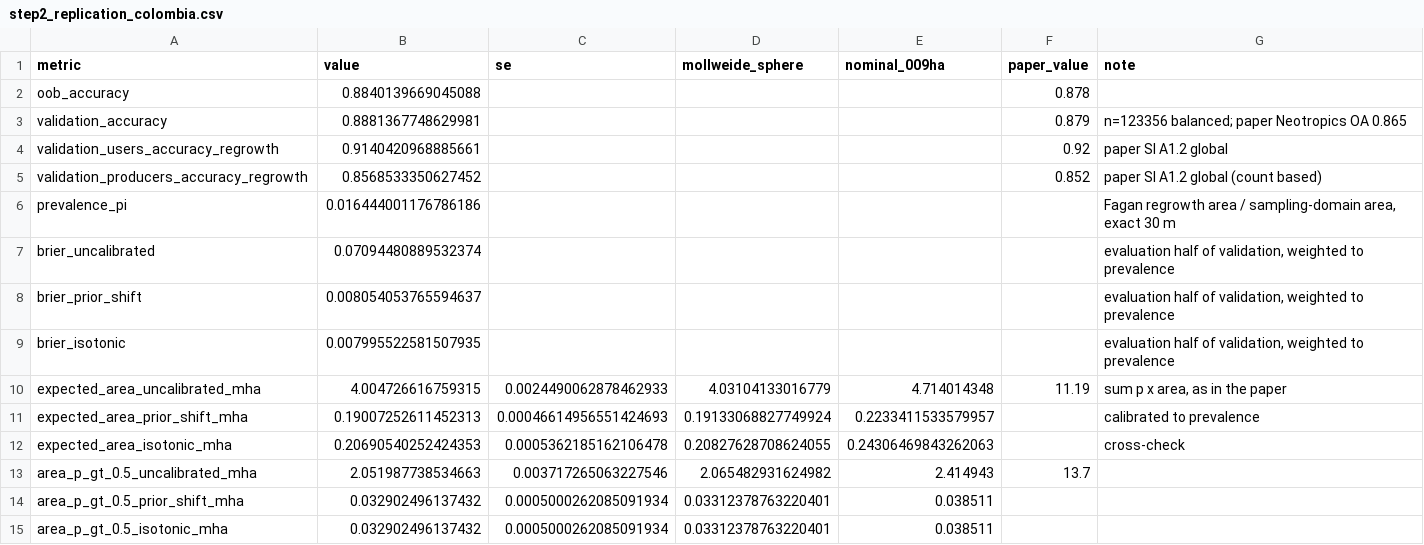
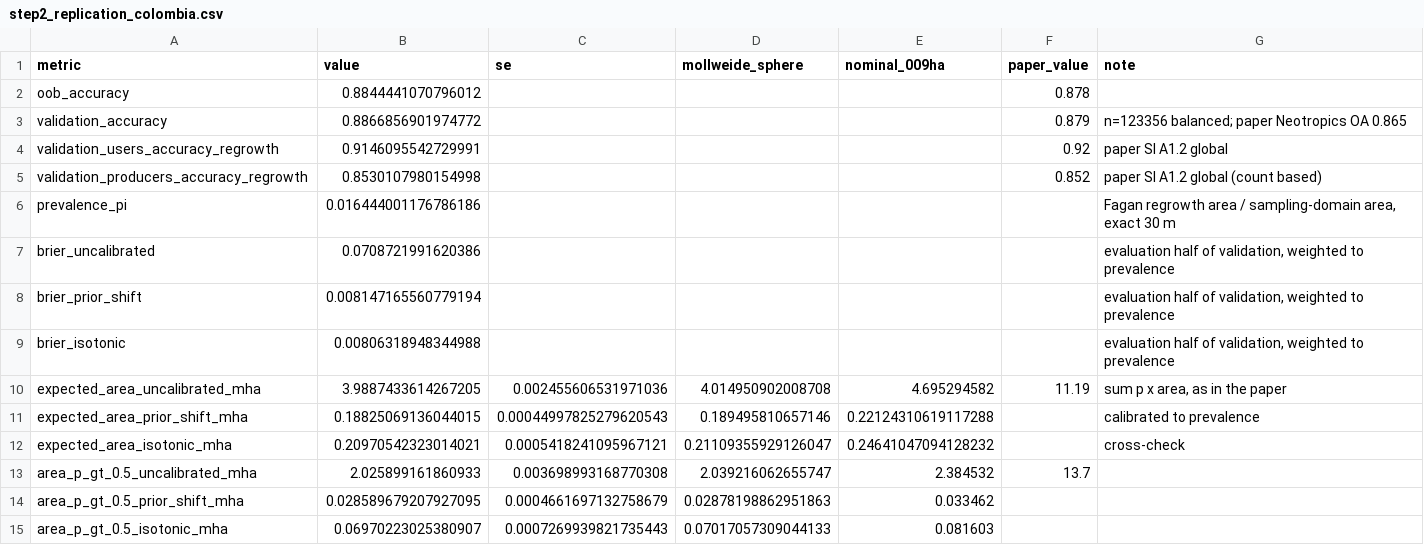
Before and after one commit to annefou/natural-regeneration-replication, a CSV file: results/step2_replication_colombia.csv, drawn as a sheet; only a part is shown; the diff covers the shown part only.

```diff
--- a/results/step2_replication_colombia.csv
+++ b/results/step2_replication_colombia.csv
@@ -1,15 +1,15 @@
 metric,value,se,mollweide_sphere,nominal_009ha,paper_value,note
-oob_accuracy,0.8840139669045088,,,,0.878,
-validation_accuracy,0.8881367748629981,,,,0.879,n=123356 balanced; paper Neotropics OA 0.865
-validation_users_accuracy_regrowth,0.9140420968885661,,,,0.92,paper SI A1.2 global
-validation_producers_accuracy_regrowth,0.8568533350627452,,,,0.852,paper SI A1.2 global (count based)
+oob_accuracy,0.8844441070796012,,,,0.878,
+validation_accuracy,0.8866856901974772,,,,0.879,n=123356 balanced; paper Neotropics OA 0.865
+validation_users_accuracy_regrowth,0.9146095542729991,,,,0.92,paper SI A1.2 global
+validation_producers_accuracy_regrowth,0.8530107980154998,,,,0.852,paper SI A1.2 global (count based)
 prevalence_pi,0.016444001176786186,,,,,"Fagan regrowth area / sampling-domain area, exact 30 m"
-brier_uncalibrated,0.07094480889532374,,,,,"evaluation half of validation, weighted to prevalence"
-brier_prior_shift,0.008054053765594637,,,,,"evaluation half of validation, weighted to prevalence"
-brier_isotonic,0.007995522581507935,,,,,"evaluation half of validation, weighted to prevalence"
-expected_area_uncalibrated_mha,4.004726616759315,0.0024490062878462933,4.03104133016779,4.714014348,11.19,"sum p x area, as in the paper"
-expected_area_prior_shift_mha,0.19007252611452313,0.00046614956551424693,0.19133068827749924,0.2233411533579957,,calibrated to prevalence
-expected_area_isotonic_mha,0.20690540252424353,0.0005362185162106478,0.20827628708624055,0.24306469843262063,,cross-check
-area_p_gt_0.5_uncalibrated_mha,2.051987738534663,0.003717265063227546,2.065482931624982,2.414943,13.7,
-area_p_gt_0.5_prior_shift_mha,0.032902496137432,0.0005000262085091934,0.03312378763220401,0.038511,,
-area_p_gt_0.5_isotonic_mha,0.032902496137432,0.0005000262085091934,0.03312378763220401,0.038511,,
+brier_uncalibrated,0.0708721991620386,,,,,"evaluation half of validation, weighted to prevalence"
+brier_prior_shift,0.008147165560779194,,,,,"evaluation half of validation, weighted to prevalence"
+brier_isotonic,0.00806318948344988,,,,,"evaluation half of validation, weighted to prevalence"
+expected_area_uncalibrated_mha,3.9887433614267205,0.002455606531971036,4.014950902008708,4.695294582,11.19,"sum p x area, as in the paper"
+expected_area_prior_shift_mha,0.18825069136044015,0.00044997825279620543,0.189495810657146,0.22124310619117288,,calibrated to prevalence
+expected_area_isotonic_mha,0.20970542323014021,0.0005418241095967121,0.21109355929126047,0.24641047094128232,,cross-check
+area_p_gt_0.5_uncalibrated_mha,2.025899161860933,0.003698993168770308,2.039216062655747,2.384532,13.7,
+area_p_gt_0.5_prior_shift_mha,0.028589679207927095,0.0004661697132758679,0.02878198862951863,0.033462,,
+area_p_gt_0.5_isotonic_mha,0.06970223025380907,0.0007269939821735443,0.07017057309044133,0.081603,,
```
Also changed, not shown: 16 edited cells elsewhere in this file, results/step2_reliability.csv, results/step3_accuracy_by_distance.csv, 20 other files.
